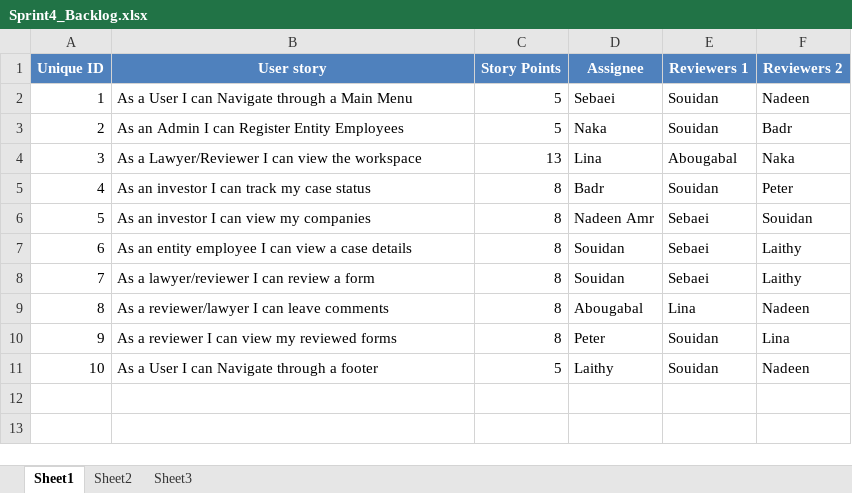
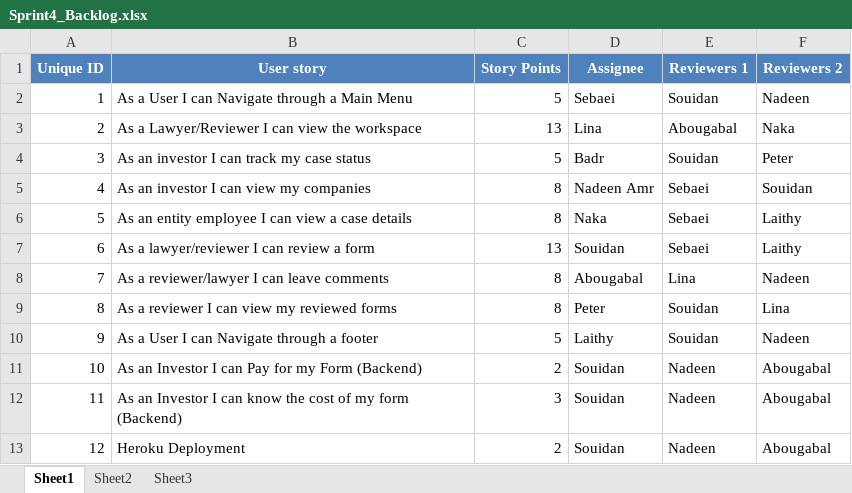
Before and after one commit to SE-GUC/El-Lathaleeth, an Excel workbook: docs/Sprint4_Backlog.xlsx, sheet Sheet1, drawn as a sheet; values as stored, in another font and other column widths than the file's, no borders; removed rows and columns are numbered as before the commit, all else as after; the diff names each change by its address in the sheet, - before the commit and + after, or states it on an @@ line.

Commit message:
Register Emp form

```diff
--- a/docs/Sprint4_Backlog.xlsx (sheet Sheet1)
+++ b/docs/Sprint4_Backlog.xlsx (sheet Sheet1)
-row 3: 2 | As an Admin I can Register Entity Employees | 5 | Naka | Souidan | Badr
@@ column A (Unique ID) renumbered between rows 3 and 10 @@
-C4 (Story Points): 8
+C4 (Story Points): 5
-D6 (Assignee): Souidan
+D6 (Assignee): Naka
-C7 (Story Points): 8
+C7 (Story Points): 13
+row 11: 10 | As an Investor I can Pay for my Form (Backend) | 2 | Souidan | Nadeen | Abougabal
+row 12: 11 | As an Investor I can know the cost of my form (Backend) | 3 | Souidan | Nadeen | Abougabal
+row 13: 12 | Heroku Deployment | 2 | Souidan | Nadeen | Abougabal
```
Also changed, not shown: 6 other files.
